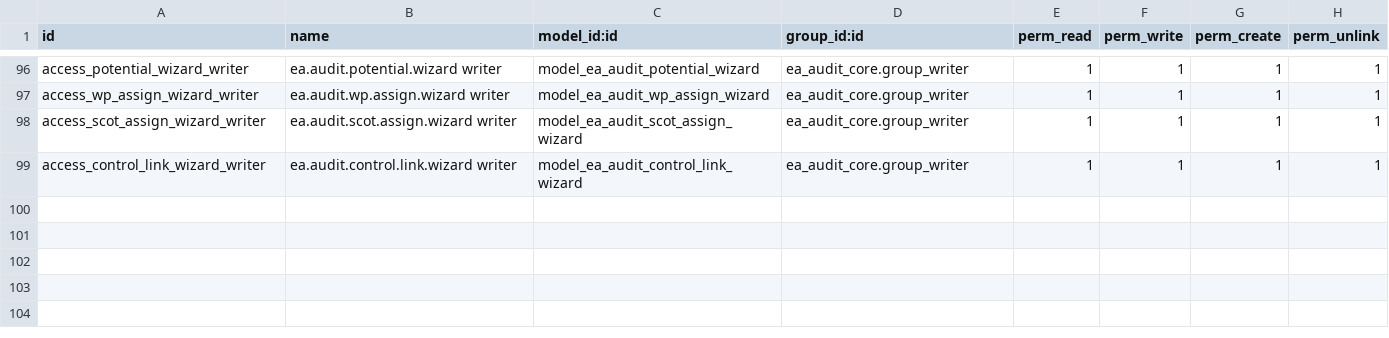
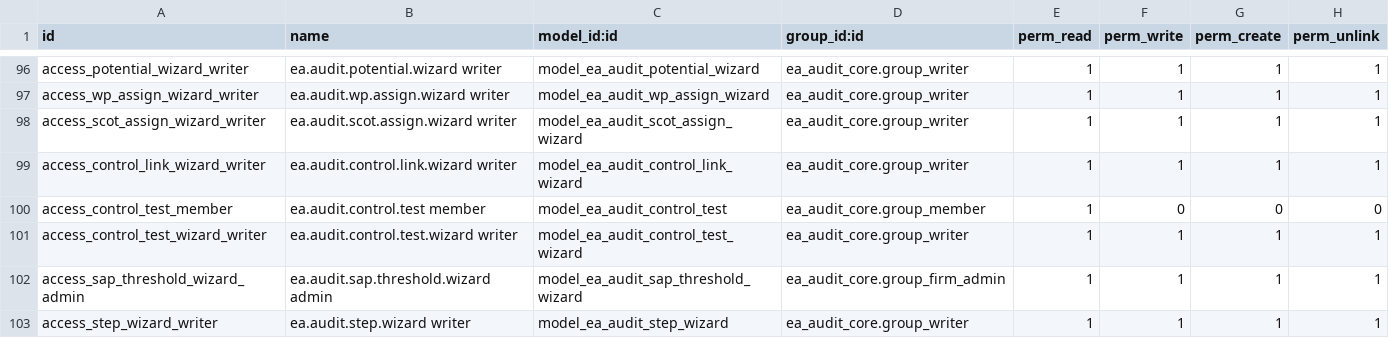
Before and after one commit to Nekoutb/auditisa-odoo, a CSV file: addons/ea_audit_tools/security/ir.model.access.csv, drawn as a sheet; only a part is shown, gaps mark what is left out.

```diff
--- a/addons/ea_audit_tools/security/ir.model.access.csv
+++ b/addons/ea_audit_tools/security/ir.model.access.csv
@@ -99 +99,5 @@ access_scot_assign_wizard_writer,ea.audit.scot.assign.wizard writer,model_ea_aud
 access_control_link_wizard_writer,ea.audit.control.link.wizard writer,model_ea_audit_control_link_wizard,ea_audit_core.group_writer,1,1,1,1
+access_control_test_member,ea.audit.control.test member,model_ea_audit_control_test,ea_audit_core.group_member,1,0,0,0
+access_control_test_wizard_writer,ea.audit.control.test.wizard writer,model_ea_audit_control_test_wizard,ea_audit_core.group_writer,1,1,1,1
+access_sap_threshold_wizard_admin,ea.audit.sap.threshold.wizard admin,model_ea_audit_sap_threshold_wizard,ea_audit_core.group_firm_admin,1,1,1,1
+access_step_wizard_writer,ea.audit.step.wizard writer,model_ea_audit_step_wizard,ea_audit_core.group_writer,1,1,1,1
```
Also changed, not shown: addons/ea_audit_portal/security/ir.model.access.csv, addons/ea_audit_reports/security/ir.model.access.csv, 29 other files.
